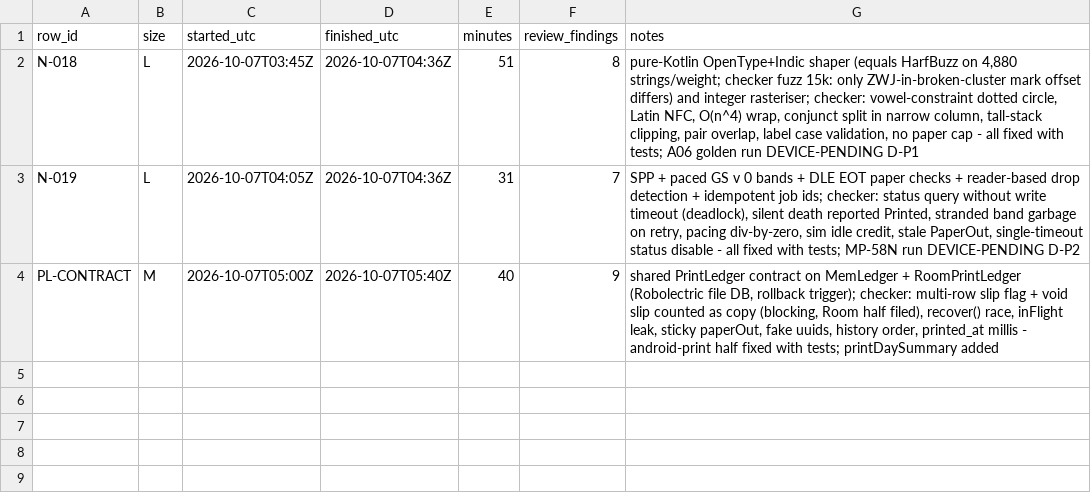
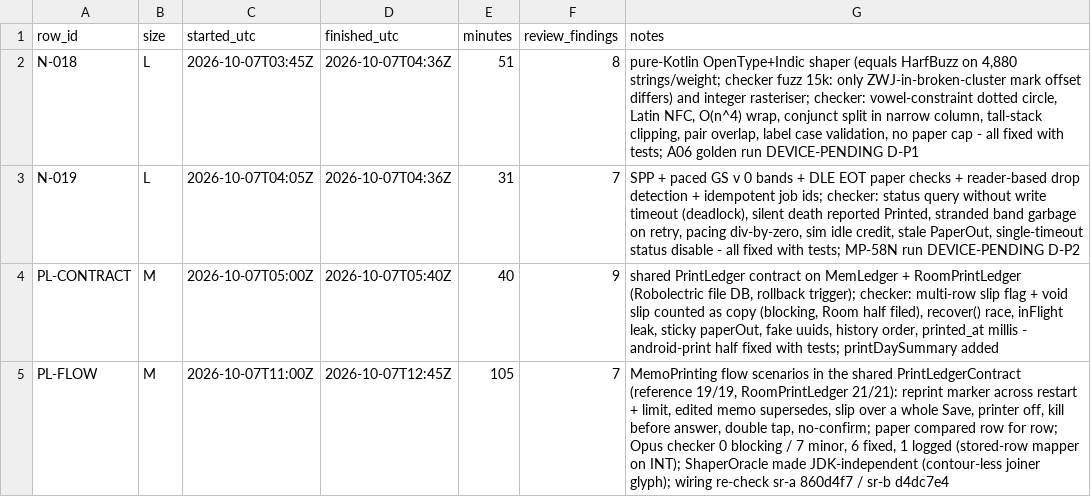
Before and after one commit to asefameerador96-ctrl/Aron-Pro-Max, a CSV file: docs/status/android-print.csv, drawn as a sheet; the diff names each change by its address in the sheet, - before the commit and + after, or states it on an @@ line.

```diff
--- a/docs/status/android-print.csv
+++ b/docs/status/android-print.csv
+row 5: PL-FLOW | M | 2026-10-07T11:00Z | 2026-10-07T12:45Z | 105 | 7 | MemoPrinting flow scenarios in the shared PrintLedgerContract (reference 19/19, RoomPrintLedger 21/21): reprint marker across restart + limit, edited memo supersedes, slip over a whole Save, printer off, kill before answer, double tap, no-confirm; paper compared row for row; Opus checker 0 blocking / 7 minor, 6 fixed, 1 logged (stored-row mapper on INT); ShaperOracle made JDK-independent (contour-less joiner glyph); wiring re-check sr-a 860d4f7 / sr-b d4dc7e4
```
Also changed, not shown: 7 other files.
